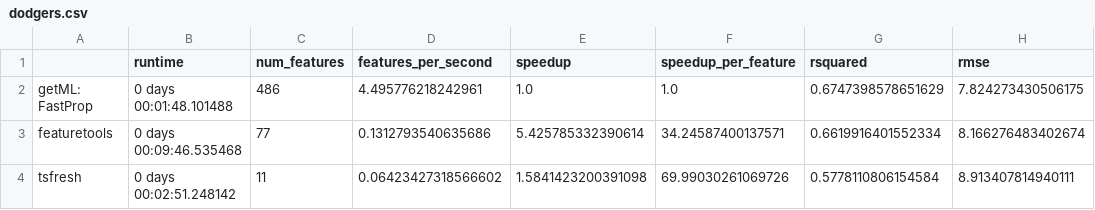
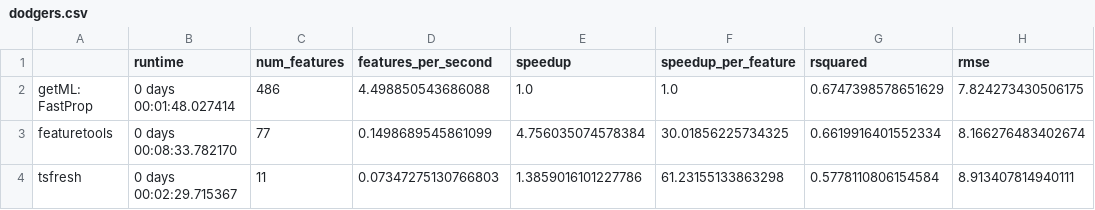
Before and after one commit to getml/getml-demo, a CSV file: propositionalization/comparisons/dodgers.csv, drawn as a sheet; only a part is shown; the diff names each change by its address in the sheet, - before the commit and + after, or states it on an @@ line.

Commit message:
Final version of dodgers_prop for 1.0.0

```diff
--- a/propositionalization/comparisons/dodgers.csv
+++ b/propositionalization/comparisons/dodgers.csv
-B2 (runtime): 0 days 00:01:48.101488
+B2 (runtime): 0 days 00:01:48.027414
-D2 (features_per_second): 4.495776218242961
+D2 (features_per_second): 4.498850543686088
-B3 (runtime): 0 days 00:09:46.535468
+B3 (runtime): 0 days 00:08:33.782170
-D3 (features_per_second): 0.1312793540635686
+D3 (features_per_second): 0.1498689545861099
-E3 (speedup): 5.425785332390614
+E3 (speedup): 4.756035074578384
-F3 (speedup_per_feature): 34.24587400137571
+F3 (speedup_per_feature): 30.01856225734325
-B4 (runtime): 0 days 00:02:51.248142
+B4 (runtime): 0 days 00:02:29.715367
-D4 (features_per_second): 0.06423427318566602
+D4 (features_per_second): 0.07347275130766803
-E4 (speedup): 1.5841423200391098
+E4 (speedup): 1.3859016101227786
-F4 (speedup_per_feature): 69.99030261069726
+F4 (speedup_per_feature): 61.23155133863298
```
Also changed, not shown: 1 other file.
